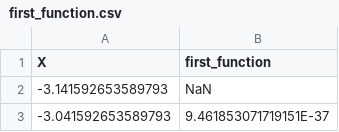
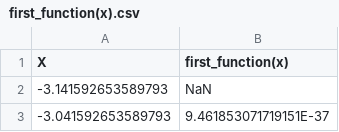
Before and after one commit to enot143/tpo-2, a CSV file: results/first_function(x).csv (was results/first_function.csv), drawn as a sheet; only a part is shown.

```diff
--- a/results/first_function.csv
+++ b/results/first_function(x).csv
@@ -1,2 +1,2 @@
-X,first_function
+X,first_function(x)
 -3.141592653589793,NaN
```
Also changed, not shown: results/system(x).csv, 4 other files.
